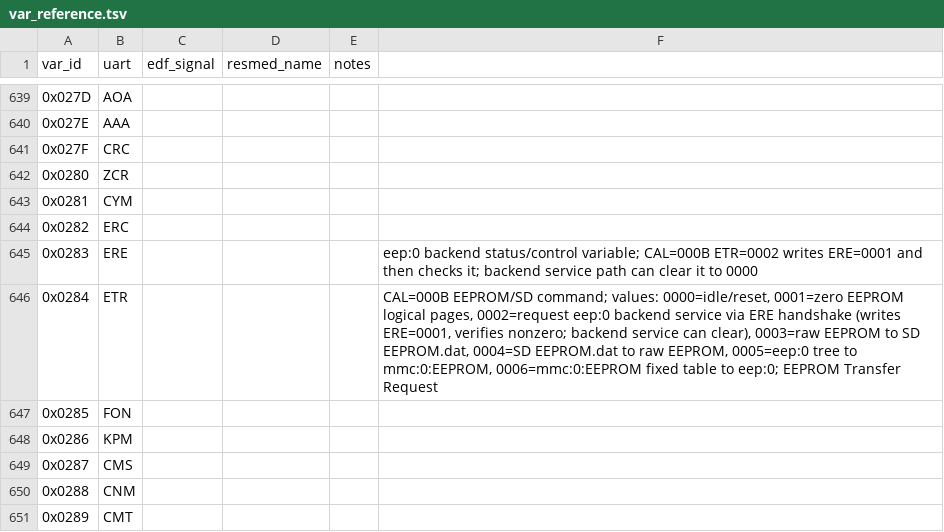
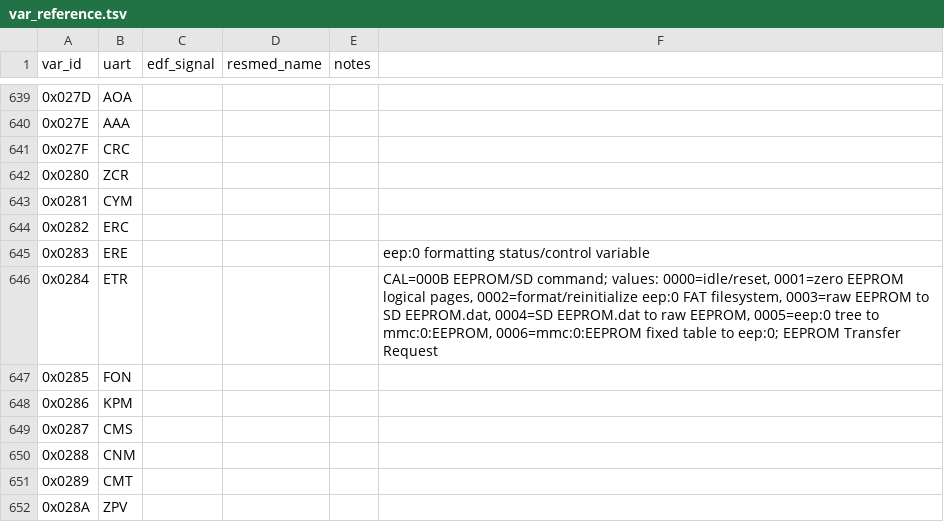
Before and after one commit to Webster83/airbreak-plus, a TSV file: docs/var_reference.tsv, drawn as a sheet; only a part is shown, gaps mark what is left out; the shorter side is filled out with more unchanged rows.

Commit message:
as10: resmed_config/EEPROM commands: identify ETR=2 as FAT volume format

```diff
--- a/docs/var_reference.tsv
+++ b/docs/var_reference.tsv
@@ -644,4 +644,4 @@ var_id	uart	edf_signal	resmed_name	notes
 0x0282	ERC			
-0x0283	ERE				eep:0 backend status/control variable; CAL=000B ETR=0002 writes ERE=0001 and then checks it; backend service path can clear it to 0000
-0x0284	ETR				CAL=000B EEPROM/SD command; values: 0000=idle/reset, 0001=zero EEPROM logical pages, 0002=request eep:0 backend service via ERE handshake (writes ERE=0001, verifies nonzero; backend service can clear), 0003=raw EEPROM to SD EEPROM.dat, 0004=SD EEPROM.dat to raw EEPROM, 0005=eep:0 tree to mmc:0:EEPROM, 0006=mmc:0:EEPROM fixed table to eep:0; EEPROM Transfer Request
+0x0283	ERE				eep:0 formatting status/control variable
+0x0284	ETR				CAL=000B EEPROM/SD command; values: 0000=idle/reset, 0001=zero EEPROM logical pages, 0002=format/reinitialize eep:0 FAT filesystem, 0003=raw EEPROM to SD EEPROM.dat, 0004=SD EEPROM.dat to raw EEPROM, 0005=eep:0 tree to mmc:0:EEPROM, 0006=mmc:0:EEPROM fixed table to eep:0; EEPROM Transfer Request
 0x0285	FON			
```
Also changed, not shown: 2 other files.
